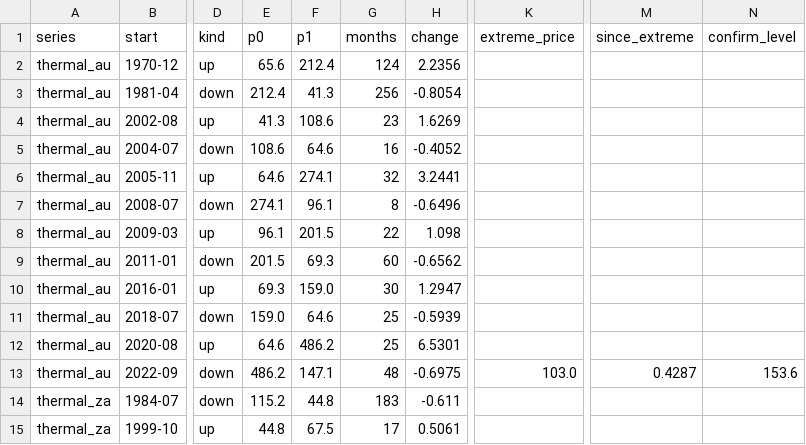
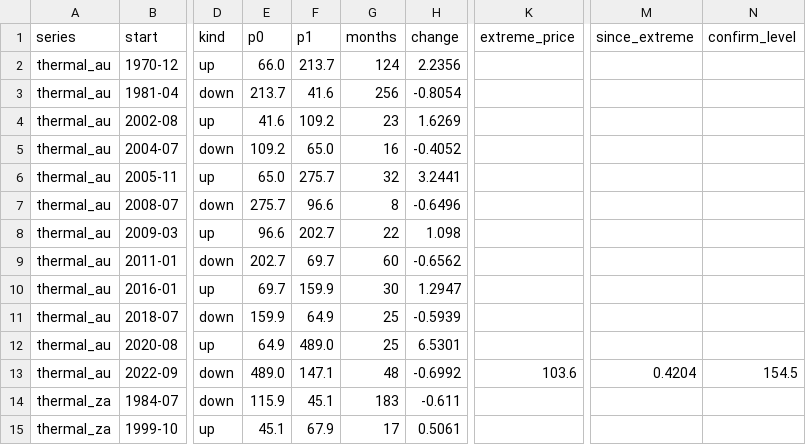
Before and after one commit to nerealvm/refer, a CSV file: commodities/data/coal_cycles.csv, drawn as a sheet; only a part is shown, gaps mark what is left out; the diff covers the shown part only; the diff names each change by its address in the sheet, - before the commit and + after, or states it on an @@ line.

```diff
--- a/commodities/data/coal_cycles.csv
+++ b/commodities/data/coal_cycles.csv
-E2 (p0): 65.6
+E2 (p0): 66.0
-F2 (p1): 212.4
+F2 (p1): 213.7
-E3 (p0): 212.4
+E3 (p0): 213.7
-F3 (p1): 41.3
+F3 (p1): 41.6
-E4 (p0): 41.3
+E4 (p0): 41.6
-F4 (p1): 108.6
+F4 (p1): 109.2
-E5 (p0): 108.6
+E5 (p0): 109.2
-F5 (p1): 64.6
+F5 (p1): 65.0
-E6 (p0): 64.6
+E6 (p0): 65.0
-F6 (p1): 274.1
+F6 (p1): 275.7
-E7 (p0): 274.1
+E7 (p0): 275.7
-F7 (p1): 96.1
+F7 (p1): 96.6
-E8 (p0): 96.1
+E8 (p0): 96.6
-F8 (p1): 201.5
+F8 (p1): 202.7
-E9 (p0): 201.5
+E9 (p0): 202.7
-F9 (p1): 69.3
+F9 (p1): 69.7
-E10 (p0): 69.3
+E10 (p0): 69.7
-F10 (p1): 159.0
+F10 (p1): 159.9
-E11 (p0): 159.0
+E11 (p0): 159.9
-F11 (p1): 64.6
+F11 (p1): 64.9
-E12 (p0): 64.6
+E12 (p0): 64.9
-F12 (p1): 486.2
+F12 (p1): 489.0
-E13 (p0): 486.2
+E13 (p0): 489.0
-H13 (change): -0.6975
+H13 (change): -0.6992
-K13 (extreme_price): 103.0
+K13 (extreme_price): 103.6
-M13 (since_extreme): 0.4287
+M13 (since_extreme): 0.4204
-N13 (confirm_level): 153.6
+N13 (confirm_level): 154.5
-E14 (p0): 115.2
+E14 (p0): 115.9
-F14 (p1): 44.8
+F14 (p1): 45.1
-E15 (p0): 44.8
+E15 (p0): 45.1
-F15 (p1): 67.5
+F15 (p1): 67.9
```
Also changed, not shown: 55 edited cells elsewhere in this file, commodities/data/coal_jacks_1850_annual.csv, commodities/data/coal_newcastle_monthly.csv, 8 other files.
